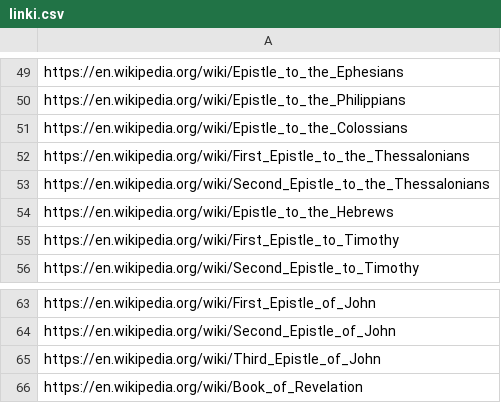
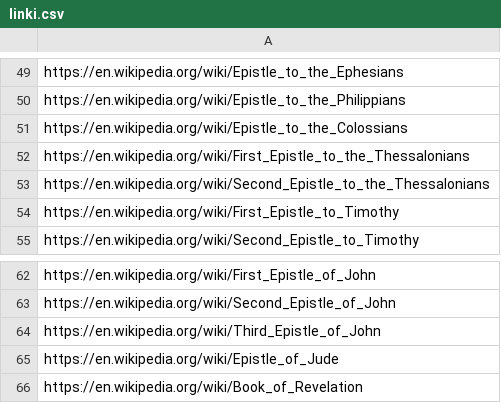
Before and after one commit to dom-kufel/Bible-Books-interconnections-visualization-using-d3.js, a CSV file: linki.csv, drawn as a sheet; only a part is shown, gaps mark what is left out; removed rows and columns are numbered as before the commit, all else as after; the diff names each change by its address in the sheet, - before the commit and + after, or states it on an @@ line.

```diff
--- a/linki.csv
+++ b/linki.csv
-row 54: https://en.wikipedia.org/wiki/Epistle_to_the_Hebrews
+row 65: https://en.wikipedia.org/wiki/Epistle_of_Jude
```
Also changed, not shown: 6 other files.
